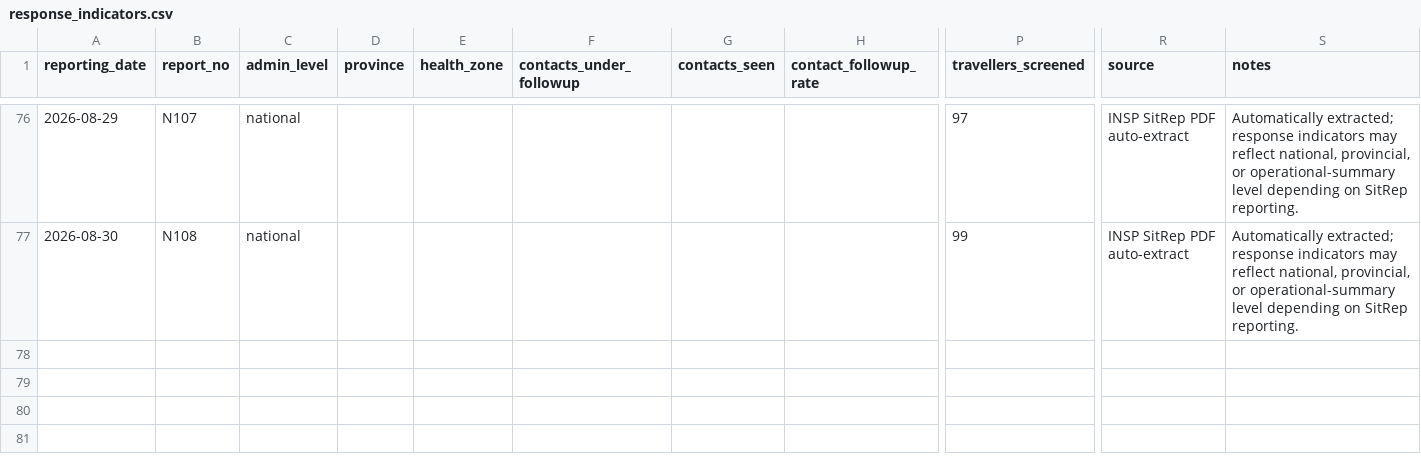
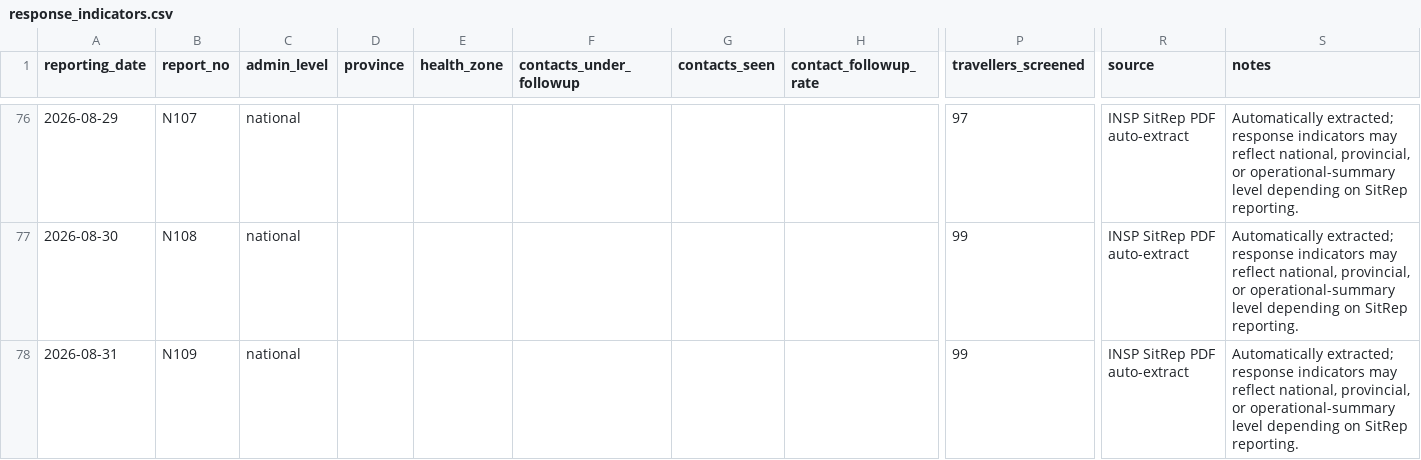
Before and after one commit to JIHS-DepEpi/drc_ebola2026, a CSV file: data/response_indicators.csv, drawn as a sheet; only a part is shown, gaps mark what is left out; rows hold the shown columns only; the diff names each change by its address in the sheet, - before the commit and + after, or states it on an @@ line.

```diff
--- a/data/response_indicators.csv
+++ b/data/response_indicators.csv
+row 78: 2026-08-31 | N109 | national |  |  |  |  |  | 99 | INSP SitRep PDF auto-extract | Automatically extracted; response indicators may reflect national, provincial, or operational-summary level depending on SitRep reporting.
```
Also changed, not shown: data/ai_sitrep_summary.csv, data/cases_unventilated.csv, 9 other files.
